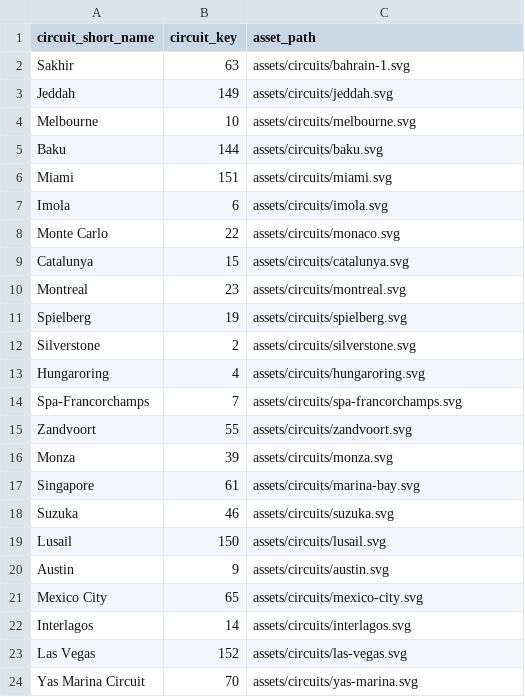
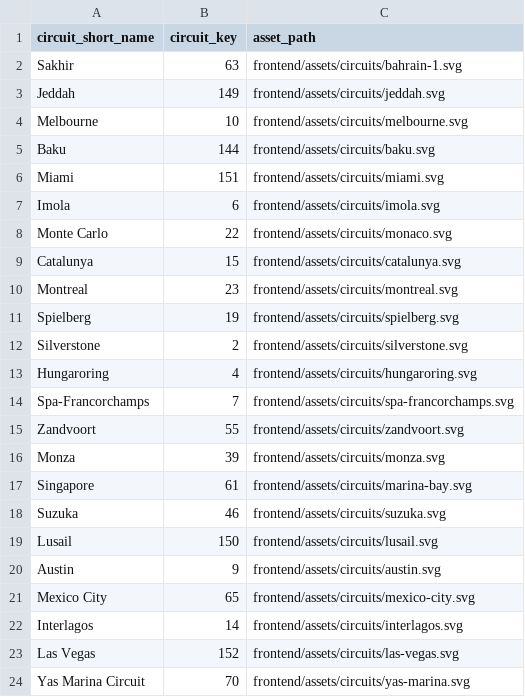
Before and after one commit to Phylip28/F1-2023-Season, a CSV file: circuits-information.csv, drawn as a sheet.

Commit message:
fix(front): move circuits folder into frontend and fix paths

```diff
--- a/circuits-information.csv
+++ b/circuits-information.csv
@@ -1,24 +1,24 @@
 circuit_short_name,circuit_key,asset_path
-Sakhir,63,assets/circuits/bahrain-1.svg
-Jeddah,149,assets/circuits/jeddah.svg
-Melbourne,10,assets/circuits/melbourne.svg
-Baku,144,assets/circuits/baku.svg
-Miami,151,assets/circuits/miami.svg
-Imola,6,assets/circuits/imola.svg
-Monte Carlo,22,assets/circuits/monaco.svg
-Catalunya,15,assets/circuits/catalunya.svg
-Montreal,23,assets/circuits/montreal.svg
-Spielberg,19,assets/circuits/spielberg.svg
-Silverstone,2,assets/circuits/silverstone.svg
-Hungaroring,4,assets/circuits/hungaroring.svg
-Spa-Francorchamps,7,assets/circuits/spa-francorchamps.svg
-Zandvoort,55,assets/circuits/zandvoort.svg
-Monza,39,assets/circuits/monza.svg
-Singapore,61,assets/circuits/marina-bay.svg
-Suzuka,46,assets/circuits/suzuka.svg
-Lusail,150,assets/circuits/lusail.svg
-Austin,9,assets/circuits/austin.svg
-Mexico City,65,assets/circuits/mexico-city.svg
-Interlagos,14,assets/circuits/interlagos.svg
-Las Vegas,152,assets/circuits/las-vegas.svg
-Yas Marina Circuit,70,assets/circuits/yas-marina.svg
+Sakhir,63,frontend/assets/circuits/bahrain-1.svg
+Jeddah,149,frontend/assets/circuits/jeddah.svg
+Melbourne,10,frontend/assets/circuits/melbourne.svg
+Baku,144,frontend/assets/circuits/baku.svg
+Miami,151,frontend/assets/circuits/miami.svg
+Imola,6,frontend/assets/circuits/imola.svg
+Monte Carlo,22,frontend/assets/circuits/monaco.svg
+Catalunya,15,frontend/assets/circuits/catalunya.svg
+Montreal,23,frontend/assets/circuits/montreal.svg
+Spielberg,19,frontend/assets/circuits/spielberg.svg
+Silverstone,2,frontend/assets/circuits/silverstone.svg
+Hungaroring,4,frontend/assets/circuits/hungaroring.svg
+Spa-Francorchamps,7,frontend/assets/circuits/spa-francorchamps.svg
+Zandvoort,55,frontend/assets/circuits/zandvoort.svg
+Monza,39,frontend/assets/circuits/monza.svg
+Singapore,61,frontend/assets/circuits/marina-bay.svg
+Suzuka,46,frontend/assets/circuits/suzuka.svg
+Lusail,150,frontend/assets/circuits/lusail.svg
+Austin,9,frontend/assets/circuits/austin.svg
+Mexico City,65,frontend/assets/circuits/mexico-city.svg
+Interlagos,14,frontend/assets/circuits/interlagos.svg
+Las Vegas,152,frontend/assets/circuits/las-vegas.svg
+Yas Marina Circuit,70,frontend/assets/circuits/yas-marina.svg
```
Also changed, not shown: 24 other files.
